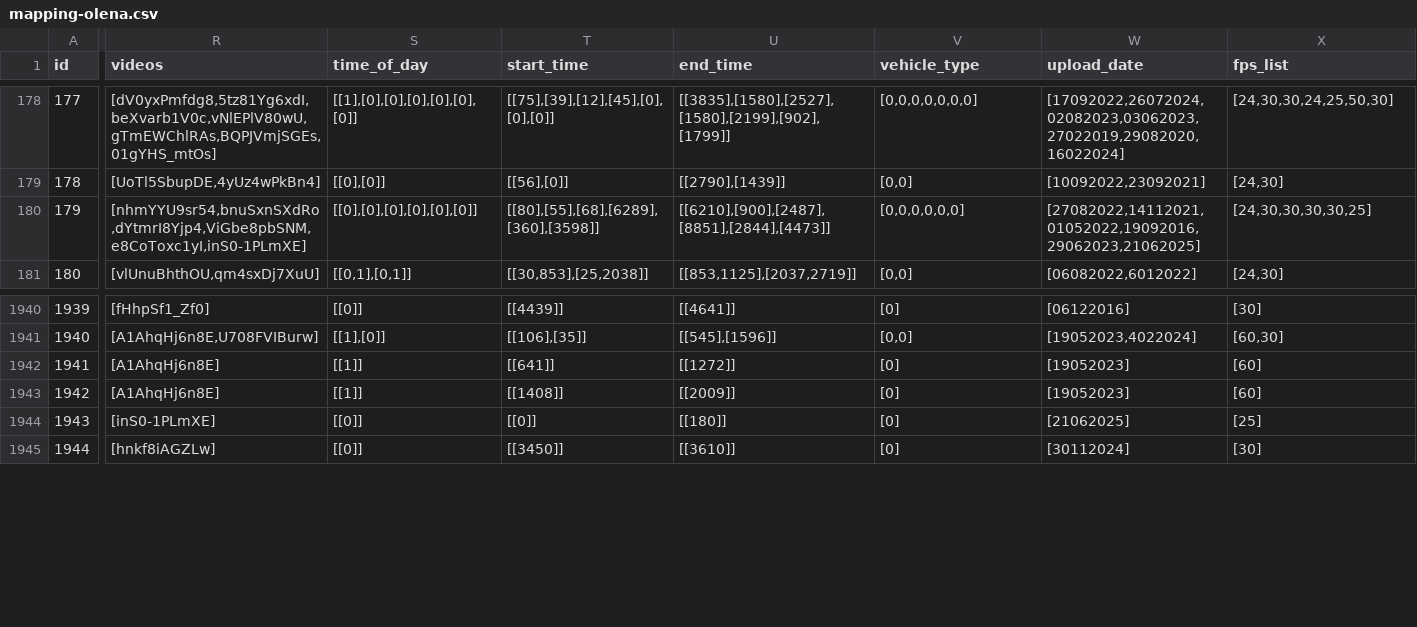
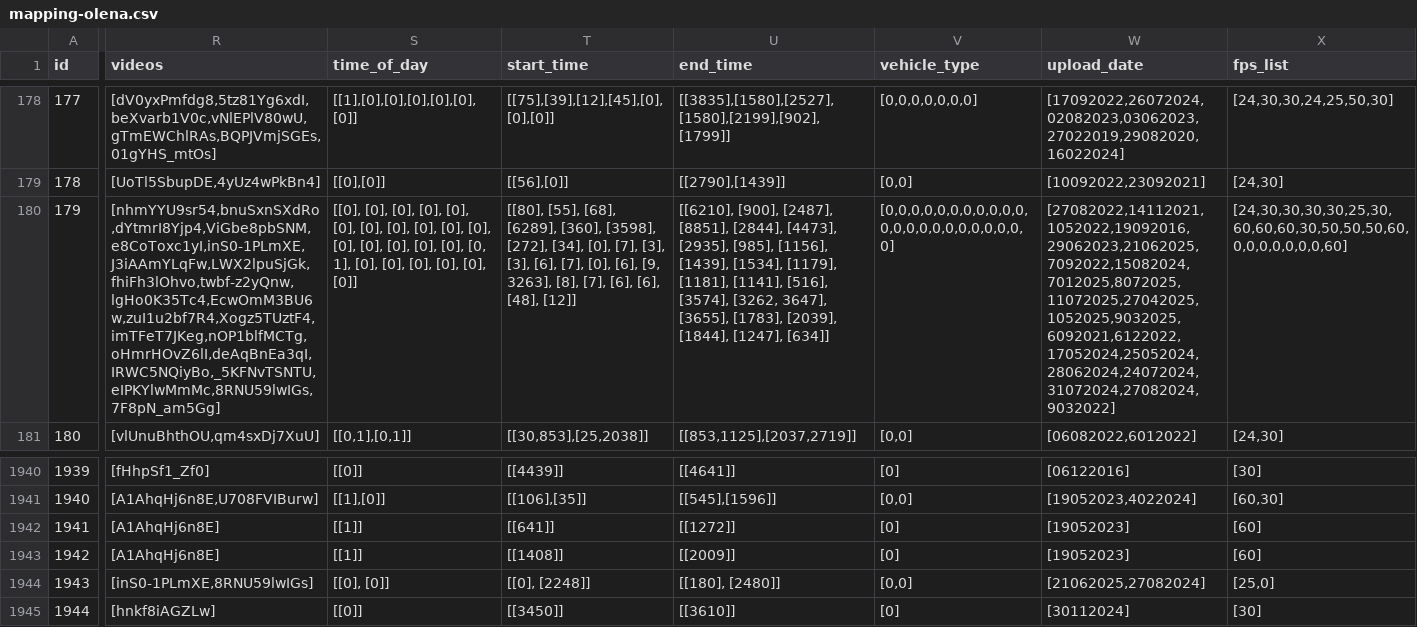
Before and after one commit to Shaadalam9/pedestrians-in-youtube, a CSV file: mapping-olena.csv, drawn as a sheet; only a part is shown, gaps mark what is left out; the diff covers the shown part only; the diff names each change by its address in the sheet, - before the commit and + after, or states it on an @@ line.

Commit message:
Update mapping-olena.csv

```diff
--- a/mapping-olena.csv
+++ b/mapping-olena.csv
-R180 (videos): [nhmYYU9sr54,bnuSxnSXdRo,dYtmrI8Yjp4,ViGbe8pbSNM,e8CoToxc1yI,inS0-1PLmXE]
+R180 (videos): [nhmYYU9sr54,bnuSxnSXdRo,dYtmrI8Yjp4,ViGbe8pbSNM,e8CoToxc1yI,inS0-1PLmXE,J3iAAmYLqFw,LWX2lpuSjGk,fhiFh3lOhvo,twbf-z2yQnw,lgHo0K35Tc4,EcwOmM3BU6w,zuI1u2bf7R4,Xogz5TUztF4,imTFeT7JKeg,nOP1blfMCTg,oHmrHOvZ6lI,deAqBnEa3qI,IRWC5NQiyBo,_5KFNvTSNTU,eIPKYlwMmMc,8RNU59lwIGs,7F8pN_am5Gg]
-S180 (time_of_day): [[0],[0],[0],[0],[0],[0]]
+S180 (time_of_day): [[0], [0], [0], [0], [0], [0], [0], [0], [0], [0], [0], [0], [0], [0], [0], [0], [0, 1], [0], [0], [0], [0], [0], [0]]
-T180 (start_time): [[80],[55],[68],[6289],[360],[3598]]
+T180 (start_time): [[80], [55], [68], [6289], [360], [3598], [272], [34], [0], [7], [3], [3], [6], [7], [0], [6], [9, 3263], [8], [7], [6], [6], [48], [12]]
-U180 (end_time): [[6210],[900],[2487],[8851],[2844],[4473]]
+U180 (end_time): [[6210], [900], [2487], [8851], [2844], [4473], [2935], [985], [1156], [1439], [1534], [1179], [1181], [1141], [516], [3574], [3262, 3647], [3655], [1783], [2039], [1844], [1247], [634]]
-V180 (vehicle_type): [0,0,0,0,0,0]
+V180 (vehicle_type): [0,0,0,0,0,0,0,0,0,0,0,0,0,0,0,0,0,0,0,0,0,0,0]
-W180 (upload_date): [27082022,14112021,01052022,19092016,29062023,21062025]
+W180 (upload_date): [27082022,14112021,1052022,19092016,29062023,21062025,7092022,15082024,7012025,8072025,11072025,27042025,1052025,9032025,6092021,6122022,17052024,25052024,28062024,24072024,31072024,27082024,9032022]
-X180 (fps_list): [24,30,30,30,30,25]
+X180 (fps_list): [24,30,30,30,30,25,30,60,60,60,30,50,50,50,60,0,0,0,0,0,0,0,60]
-R1944 (videos): [inS0-1PLmXE]
+R1944 (videos): [inS0-1PLmXE,8RNU59lwIGs]
-S1944 (time_of_day): [[0]]
+S1944 (time_of_day): [[0], [0]]
-T1944 (start_time): [[0]]
+T1944 (start_time): [[0], [2248]]
-U1944 (end_time): [[180]]
+U1944 (end_time): [[180], [2480]]
-V1944 (vehicle_type): [0]
+V1944 (vehicle_type): [0,0]
-W1944 (upload_date): [21062025]
+W1944 (upload_date): [21062025,27082024]
-X1944 (fps_list): [25]
+X1944 (fps_list): [25,0]
```
Also changed, not shown: 4 edited cells elsewhere in this file.
